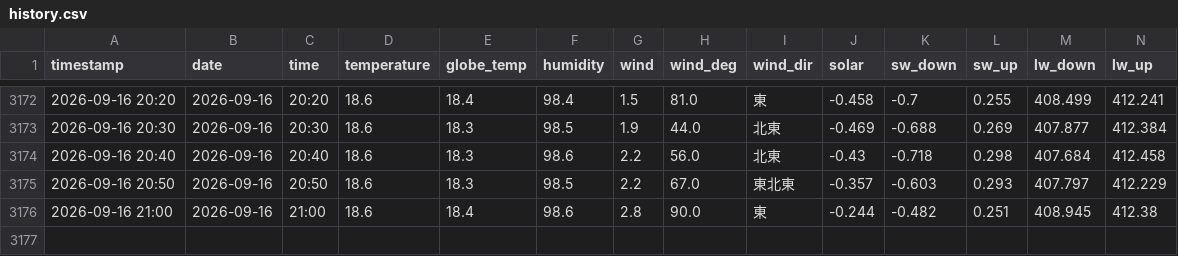
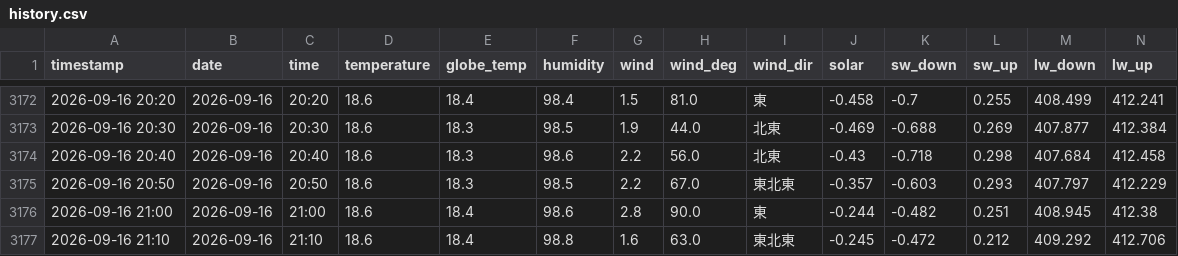
Before and after one commit to kaz0228/TokoCam_WeatherStation, a CSV file: history.csv, drawn as a sheet; only a part is shown, gaps mark what is left out; rows hold the shown columns only; the diff names each change by its address in the sheet, - before the commit and + after, or states it on an @@ line.

```diff
--- a/history.csv
+++ b/history.csv
+row 3177: 2026-09-16 21:10 | 2026-09-16 | 21:10 | 18.6 | 18.4 | 98.8 | 1.6 | 63.0 | 東北東 | -0.245 | -0.472 | 0.212 | 409.292 | 412.706
```
Also changed, not shown: 1 other file.
